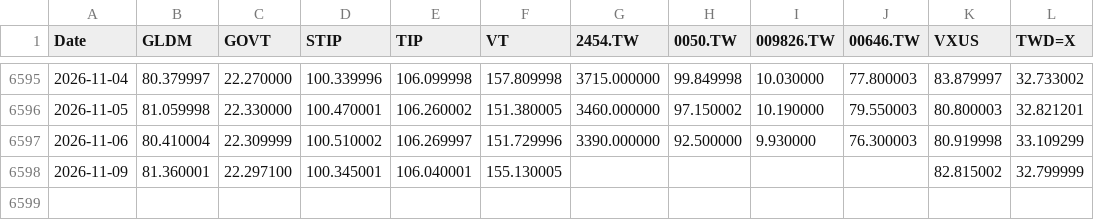
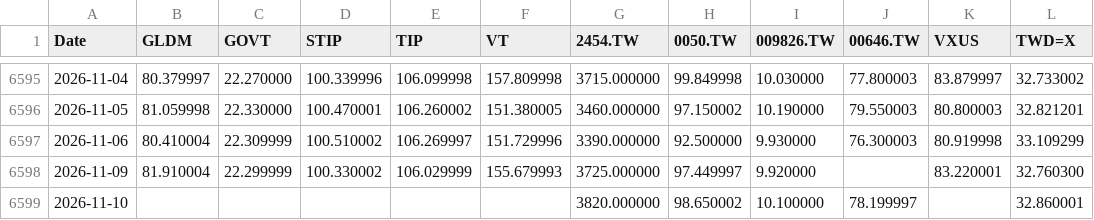
Before and after one commit to Nowar/sspp-try, a CSV file: data/prices.csv, drawn as a sheet; only a part is shown, gaps mark what is left out.

```diff
--- a/data/prices.csv
+++ b/data/prices.csv
@@ -6597,2 +6597,3 @@ Date,GLDM,GOVT,STIP,TIP,VT,2454.TW,0050.TW,009826.TW,00646.TW,VXUS,TWD=X
 2026-11-06,80.410004,22.309999,100.510002,106.269997,151.729996,3390.000000,92.500000,9.930000,76.300003,80.919998,33.109299
-2026-11-09,81.360001,22.297100,100.345001,106.040001,155.130005,,,,,82.815002,32.799999
+2026-11-09,81.910004,22.299999,100.330002,106.029999,155.679993,3725.000000,97.449997,9.920000,,83.220001,32.760300
+2026-11-10,,,,,,3820.000000,98.650002,10.100000,78.199997,,32.860001
```
Also changed, not shown: data/vt_raw.csv, 1 other file.
